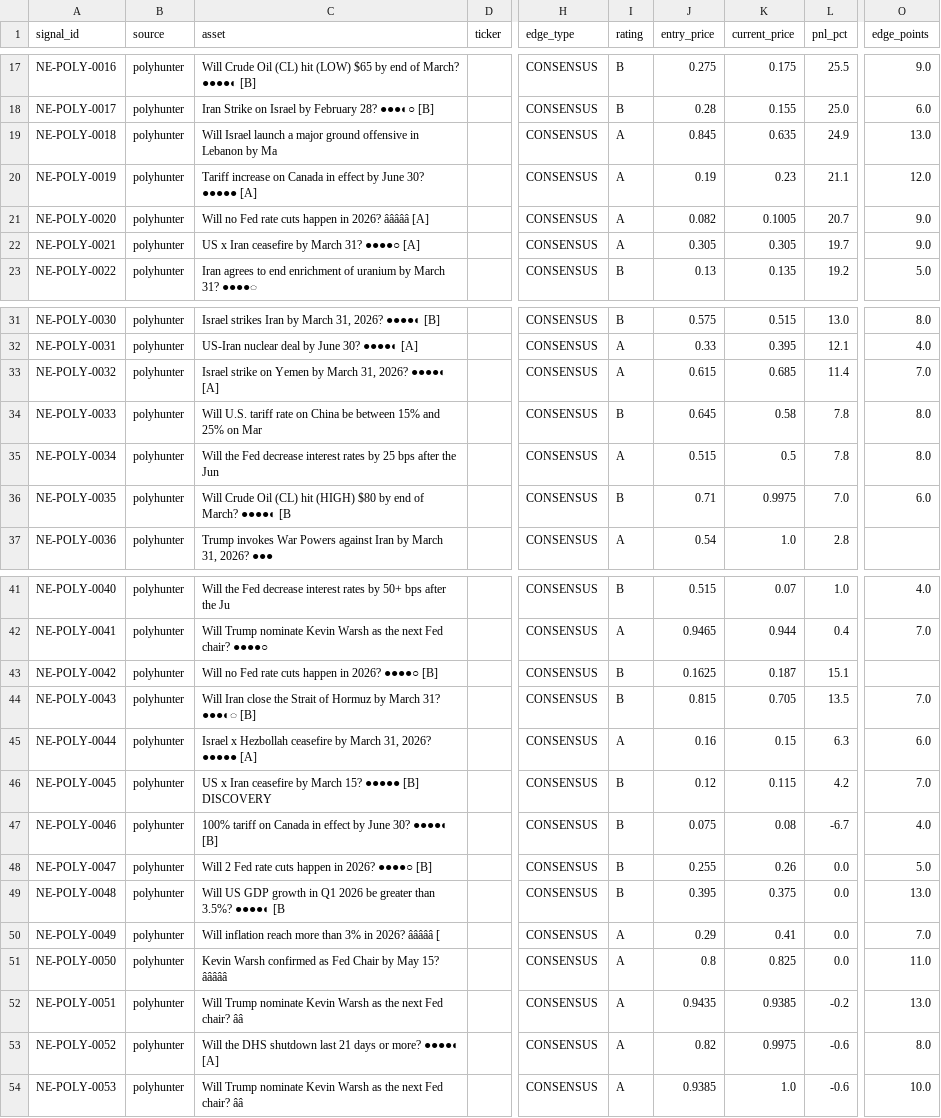
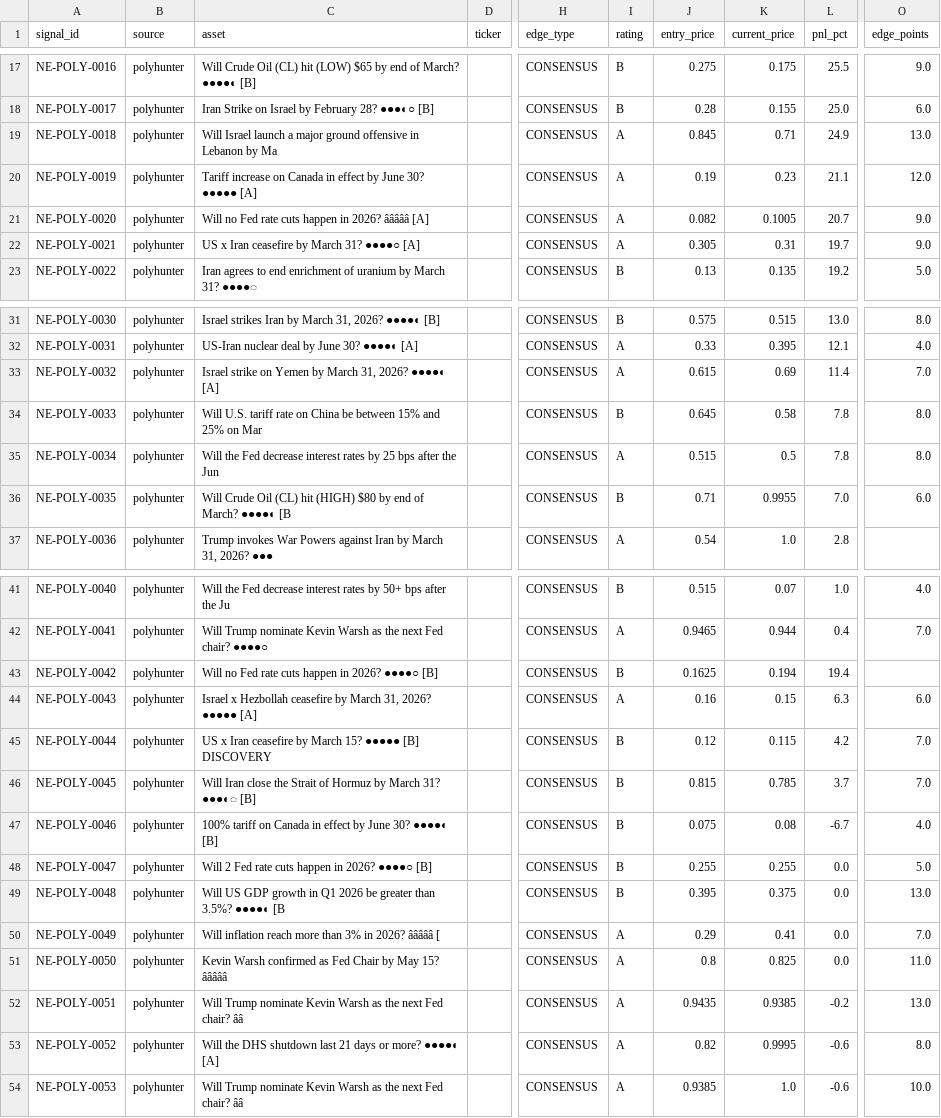
Before and after one commit to IvanMassow/edge-intel, a CSV file: signals.csv, drawn as a sheet; only a part is shown, gaps mark what is left out; the diff covers the shown part only; the diff names each change by its address in the sheet, - before the commit and + after, or states it on an @@ line.

```diff
--- a/signals.csv
+++ b/signals.csv
-K19 (current_price): 0.635
+K19 (current_price): 0.71
-K22 (current_price): 0.305
+K22 (current_price): 0.31
-K33 (current_price): 0.685
+K33 (current_price): 0.69
-K36 (current_price): 0.9975
+K36 (current_price): 0.9955
-K43 (current_price): 0.187
+K43 (current_price): 0.194
-L43 (pnl_pct): 15.1
+L43 (pnl_pct): 19.4
-C44 (asset): Will Iran close the Strait of Hormuz by March 31? ●●●◐◌ [B]
+C44 (asset): Israel x Hezbollah ceasefire by March 31, 2026? ●●●●● [A]
-I44 (rating): B
+I44 (rating): A
-J44 (entry_price): 0.815
+J44 (entry_price): 0.16
-K44 (current_price): 0.705
+K44 (current_price): 0.15
-L44 (pnl_pct): 13.5
+L44 (pnl_pct): 6.3
-O44 (edge_points): 7.0
+O44 (edge_points): 6.0
-C45 (asset): Israel x Hezbollah ceasefire by March 31, 2026? ●●●●● [A]
+C45 (asset): US x Iran ceasefire by March 15? ●●●●● [B] DISCOVERY
-I45 (rating): A
+I45 (rating): B
-J45 (entry_price): 0.16
+J45 (entry_price): 0.12
-K45 (current_price): 0.15
+K45 (current_price): 0.115
-L45 (pnl_pct): 6.3
+L45 (pnl_pct): 4.2
-O45 (edge_points): 6.0
+O45 (edge_points): 7.0
-C46 (asset): US x Iran ceasefire by March 15? ●●●●● [B] DISCOVERY
+C46 (asset): Will Iran close the Strait of Hormuz by March 31? ●●●◐◌ [B]
-J46 (entry_price): 0.12
+J46 (entry_price): 0.815
-K46 (current_price): 0.115
+K46 (current_price): 0.785
-L46 (pnl_pct): 4.2
+L46 (pnl_pct): 3.7
-K48 (current_price): 0.26
+K48 (current_price): 0.255
-K53 (current_price): 0.9975
+K53 (current_price): 0.9995
```
Also changed, not shown: 2 edited cells elsewhere in this file, 8 other files.
